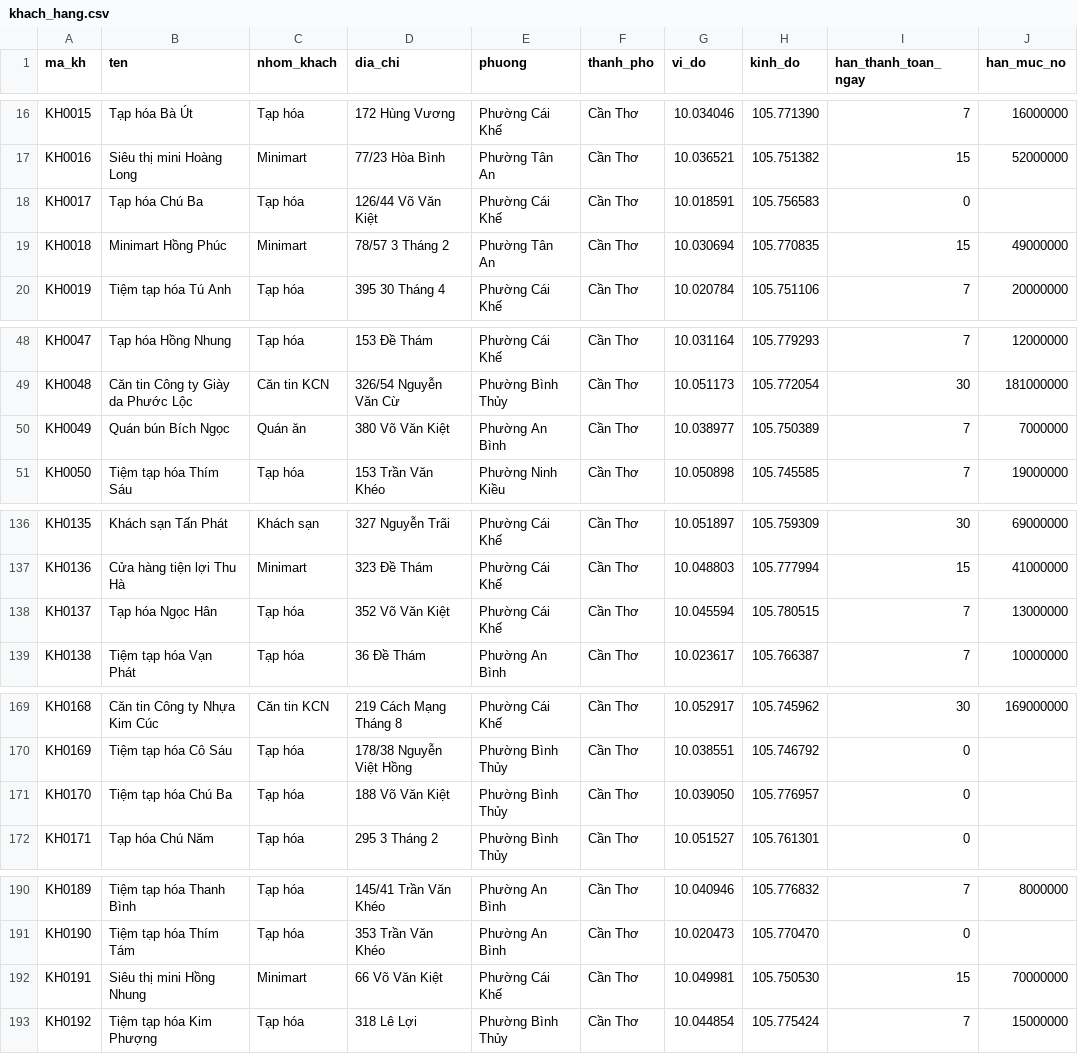
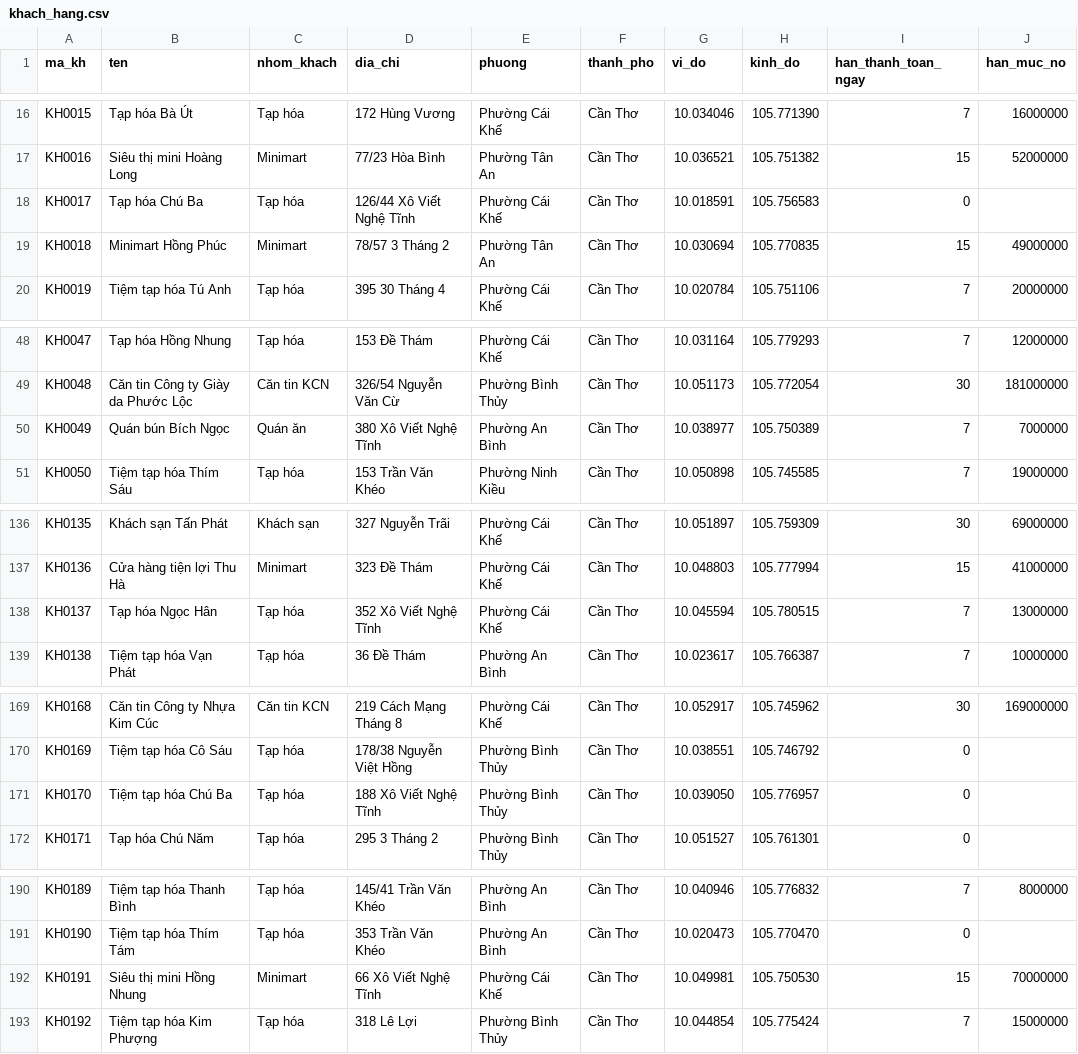
Before and after one commit to Paulhoang8326/IS336-R11-G10-ERP, a CSV file: seed/demo/khach_hang.csv, drawn as a sheet; only a part is shown, gaps mark what is left out; the diff covers the shown part only; the diff names each change by its address in the sheet, - before the commit and + after, or states it on an @@ line.

```diff
--- a/seed/demo/khach_hang.csv
+++ b/seed/demo/khach_hang.csv
-D18 (dia_chi): 126/44 Võ Văn Kiệt
+D18 (dia_chi): 126/44 Xô Viết Nghệ Tĩnh
-D50 (dia_chi): 380 Võ Văn Kiệt
+D50 (dia_chi): 380 Xô Viết Nghệ Tĩnh
-D138 (dia_chi): 352 Võ Văn Kiệt
+D138 (dia_chi): 352 Xô Viết Nghệ Tĩnh
-D171 (dia_chi): 188 Võ Văn Kiệt
+D171 (dia_chi): 188 Xô Viết Nghệ Tĩnh
-D192 (dia_chi): 66 Võ Văn Kiệt
+D192 (dia_chi): 66 Xô Viết Nghệ Tĩnh
```
Also changed, not shown: 2 edited cells elsewhere in this file, seed/demo/don_ban.csv, 8 other files.
